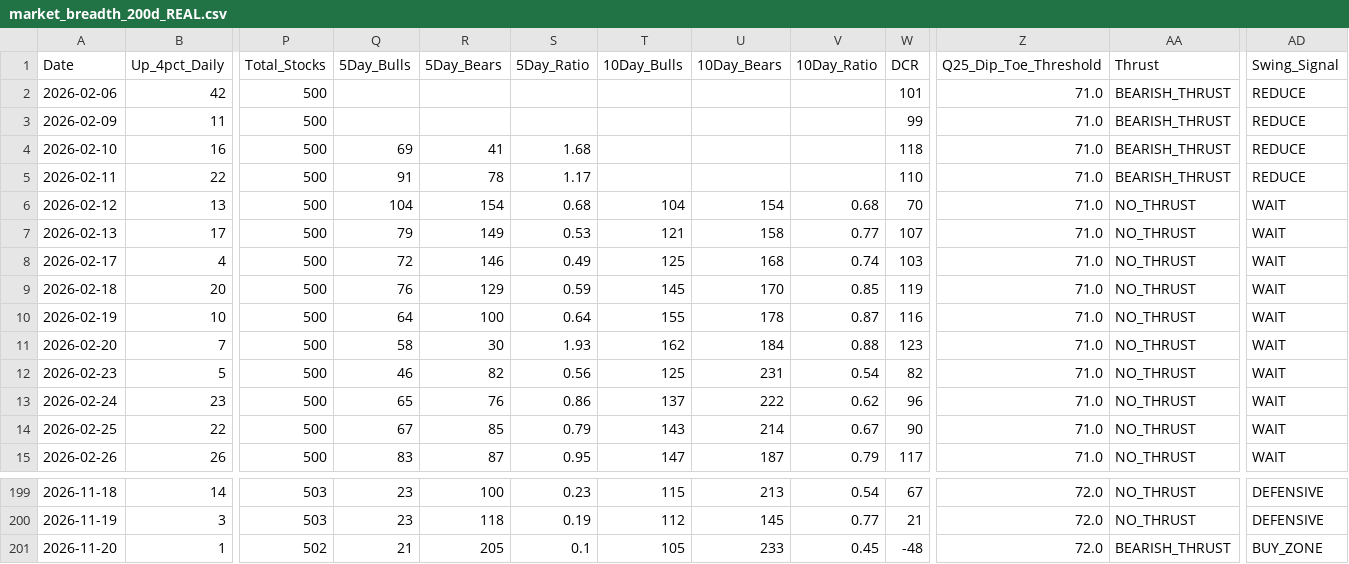
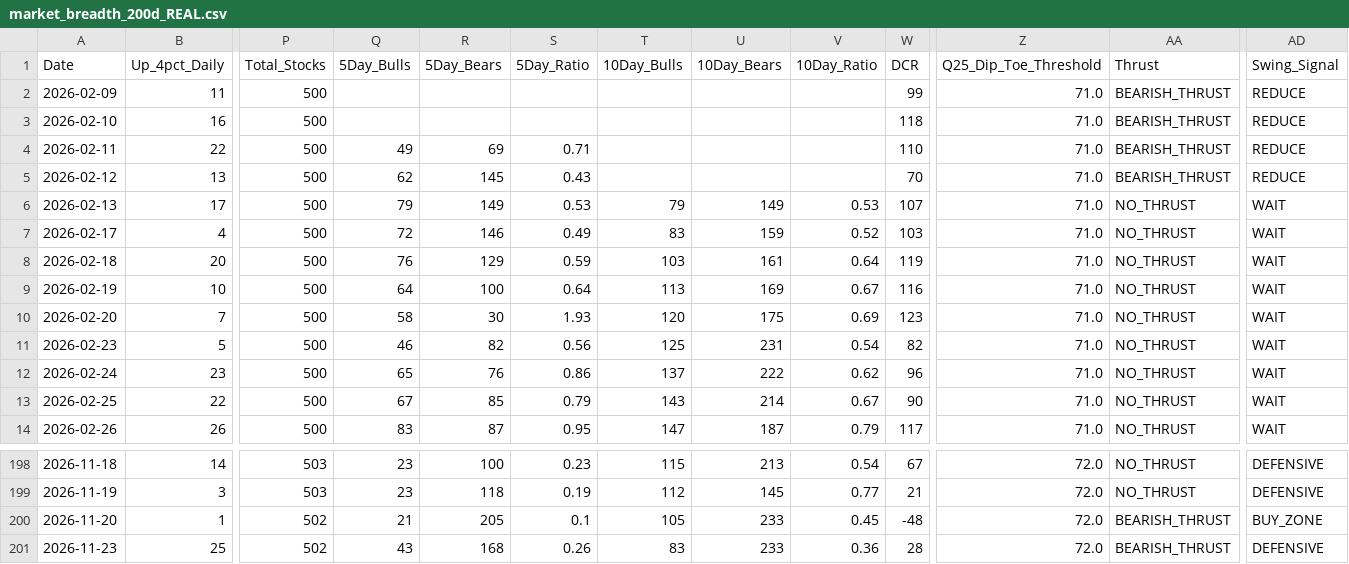
Before and after one commit to Vineh20/market-breadth, a CSV file: docs/market_breadth_200d_REAL.csv, drawn as a sheet; only a part is shown, gaps mark what is left out; removed rows and columns are numbered as before the commit, all else as after; rows hold the shown columns only; the diff names each change by its address in the sheet, - before the commit and + after, or states it on an @@ line.

```diff
--- a/docs/market_breadth_200d_REAL.csv
+++ b/docs/market_breadth_200d_REAL.csv
-row 2: 2026-02-06 | 42 | 500 |  |  |  |  |  |  | 101 | 71.0 | BEARISH_THRUST | REDUCE
-Q3 (5Day_Bulls): 69
+Q3 (5Day_Bulls): (empty)
-R3 (5Day_Bears): 41
+R3 (5Day_Bears): (empty)
-S3 (5Day_Ratio): 1.68
+S3 (5Day_Ratio): (empty)
-Q4 (5Day_Bulls): 91
+Q4 (5Day_Bulls): 49
-R4 (5Day_Bears): 78
+R4 (5Day_Bears): 69
-S4 (5Day_Ratio): 1.17
+S4 (5Day_Ratio): 0.71
-Q5 (5Day_Bulls): 104
+Q5 (5Day_Bulls): 62
-R5 (5Day_Bears): 154
+R5 (5Day_Bears): 145
-S5 (5Day_Ratio): 0.68
+S5 (5Day_Ratio): 0.43
-T5 (10Day_Bulls): 104
+T5 (10Day_Bulls): (empty)
-U5 (10Day_Bears): 154
+U5 (10Day_Bears): (empty)
-V5 (10Day_Ratio): 0.68
+V5 (10Day_Ratio): (empty)
-AA5 (Thrust): NO_THRUST
+AA5 (Thrust): BEARISH_THRUST
-AD5 (Swing_Signal): WAIT
+AD5 (Swing_Signal): REDUCE
-T6 (10Day_Bulls): 121
+T6 (10Day_Bulls): 79
-U6 (10Day_Bears): 158
+U6 (10Day_Bears): 149
-V6 (10Day_Ratio): 0.77
+V6 (10Day_Ratio): 0.53
-T7 (10Day_Bulls): 125
+T7 (10Day_Bulls): 83
-U7 (10Day_Bears): 168
+U7 (10Day_Bears): 159
-V7 (10Day_Ratio): 0.74
+V7 (10Day_Ratio): 0.52
-T8 (10Day_Bulls): 145
+T8 (10Day_Bulls): 103
-U8 (10Day_Bears): 170
+U8 (10Day_Bears): 161
-V8 (10Day_Ratio): 0.85
+V8 (10Day_Ratio): 0.64
-T9 (10Day_Bulls): 155
+T9 (10Day_Bulls): 113
-U9 (10Day_Bears): 178
+U9 (10Day_Bears): 169
-V9 (10Day_Ratio): 0.87
+V9 (10Day_Ratio): 0.67
-T10 (10Day_Bulls): 162
+T10 (10Day_Bulls): 120
-U10 (10Day_Bears): 184
+U10 (10Day_Bears): 175
-V10 (10Day_Ratio): 0.88
+V10 (10Day_Ratio): 0.69
+row 201: 2026-11-23 | 25 | 502 | 43 | 168 | 0.26 | 83 | 233 | 0.36 | 28 | 72.0 | BEARISH_THRUST | DEFENSIVE
```
Also changed, not shown: market_breadth_200d_REAL.csv, 2 other files.
